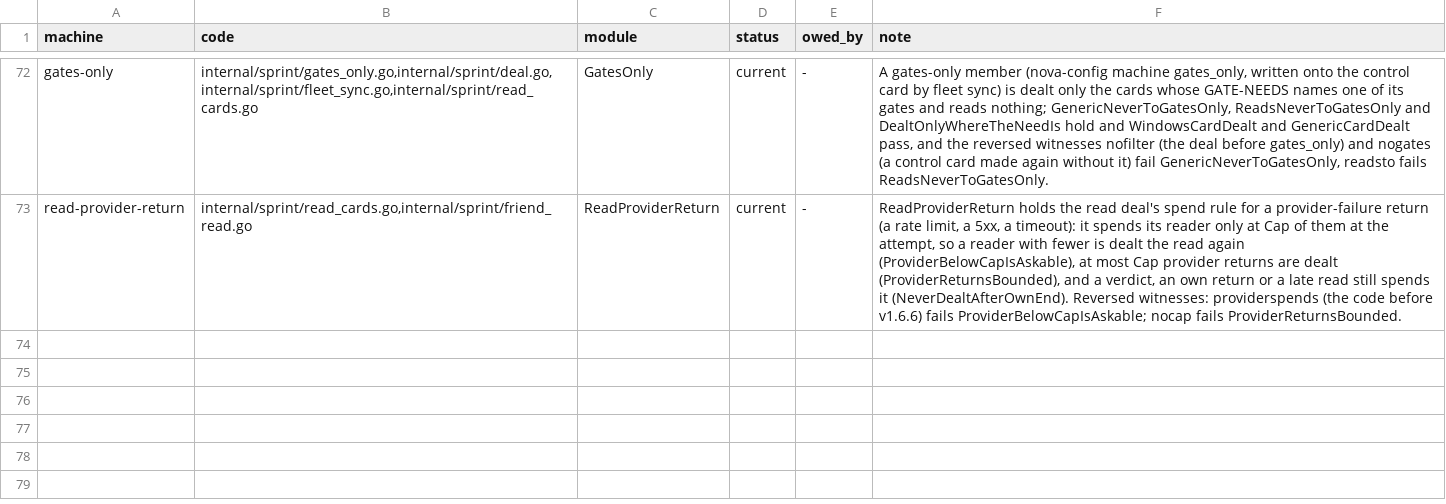
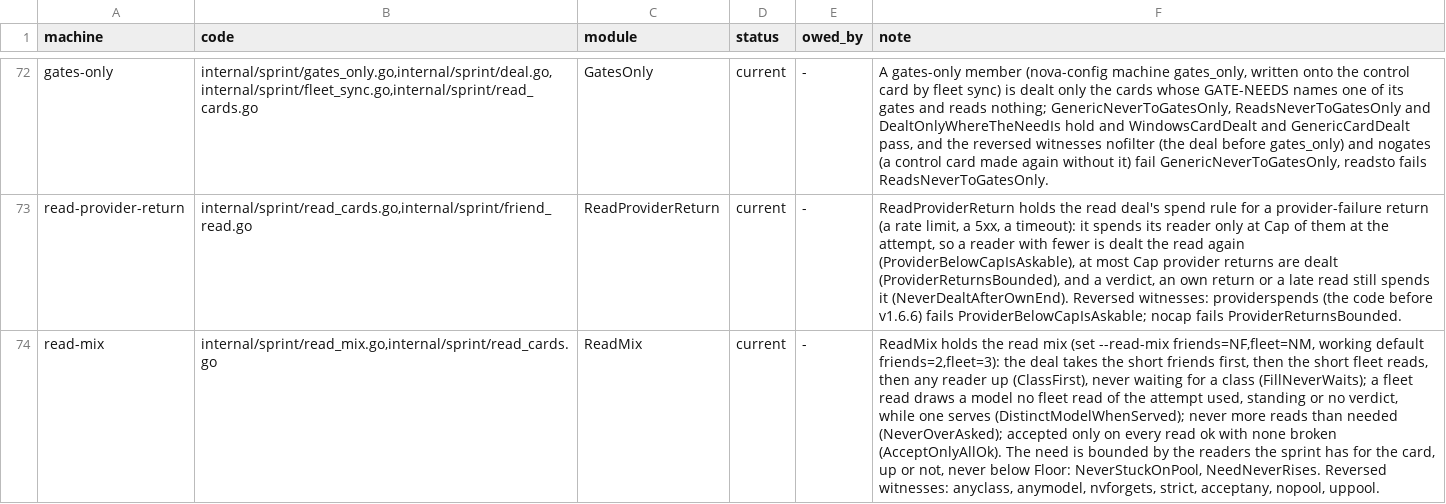
Before and after one commit to mas-bandwidth/nova-sprint, a TSV file: tla/COVERAGE.tsv, drawn as a sheet; only a part is shown, gaps mark what is left out; the diff names each change by its address in the sheet, - before the commit and + after, or states it on an @@ line.

```diff
--- a/tla/COVERAGE.tsv
+++ b/tla/COVERAGE.tsv
+row 74: read-mix | internal/sprint/read_mix.go,internal/sprint/read_cards.go | ReadMix | current | - | ReadMix holds the read mix (set --read-mix friends=NF,fleet=NM, working default friends=2,fleet=3): the deal takes the short friends first, then the short fleet reads, then any reader up (ClassFirst), never waiting for a class (FillNeverWaits); a fleet read draws a model no fleet read of the attempt used, standing or no verdict, while one serves (DistinctModelWhenServed); never more reads than needed (NeverOverAsked); accepted only on every read ok with none broken (AcceptOnlyAllOk). The need is bounded by the readers the sprint has for the card, up or not, never below Floor: NeverStuckOnPool, NeedNeverRises. Reversed witnesses: anyclass, anymodel, nvforgets, strict, acceptany, nopool, uppool.
```
Also changed, not shown: tla/CASES.tsv, tla/RUNS.tsv, 31 other files.
